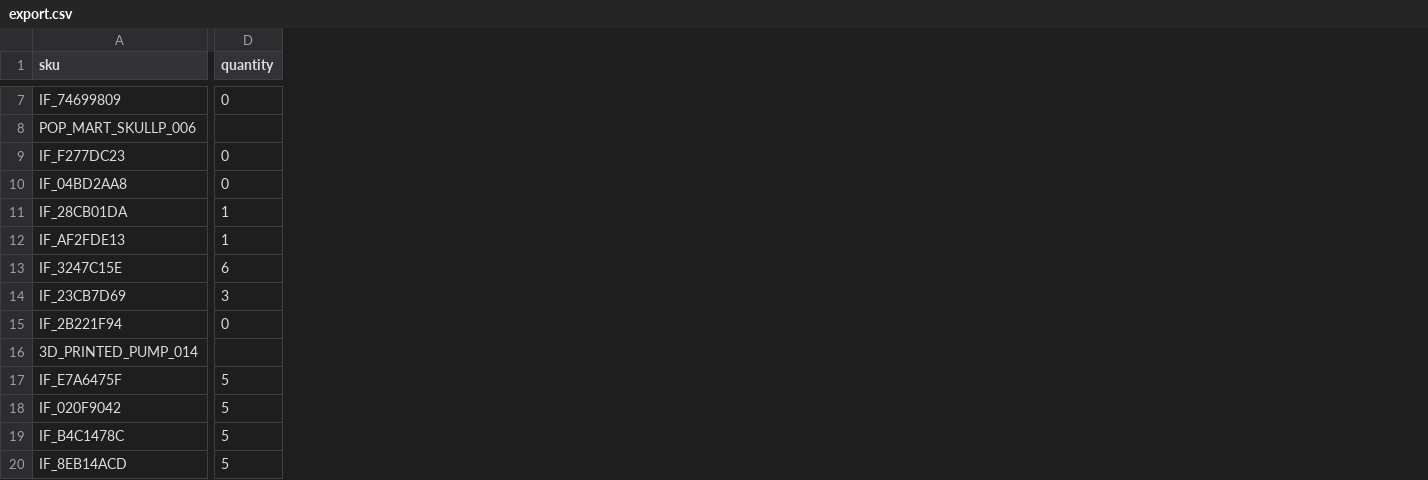
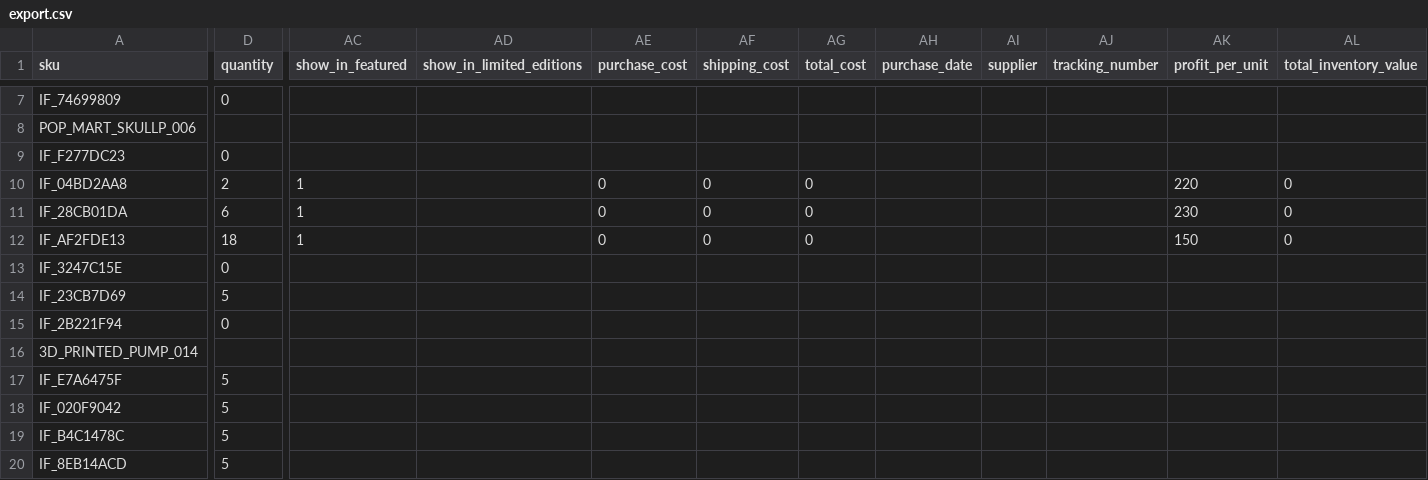
Before and after one commit to Raider3267/westcoastcollectibless, a CSV file: export.csv, drawn as a sheet; only a part is shown, gaps mark what is left out; the diff covers the shown part only; the diff names each change by its address in the sheet, - before the commit and + after, or states it on an @@ line.

```diff
--- a/export.csv
+++ b/export.csv
+column AC (show_in_featured), rows 10-12: all 1
+column AD (show_in_limited_editions), empty
+column AE (purchase_cost), rows 10-12: all 0
+column AF (shipping_cost), rows 10-12: all 0
+column AG (total_cost), rows 10-12: all 0
+column AH (purchase_date), empty
+column AI (supplier), empty
+column AJ (tracking_number), empty
+column AK (profit_per_unit), rows 10-12: 220 | 230 | 150
+column AL (total_inventory_value), rows 10-12: all 0
-D10 (quantity): 0
+D10 (quantity): 2
-D11 (quantity): 1
+D11 (quantity): 6
-D12 (quantity): 1
+D12 (quantity): 18
-D13 (quantity): 6
+D13 (quantity): 0
-D14 (quantity): 3
+D14 (quantity): 5
```
Also changed, not shown: 1 added row, 1 added column and 39 edited cells elsewhere in this file, 15 other files.
